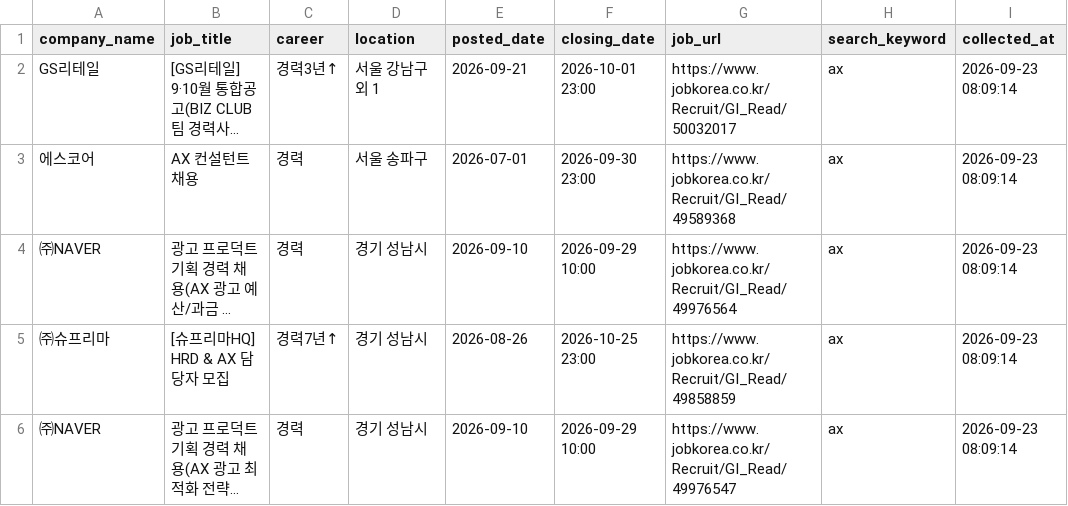
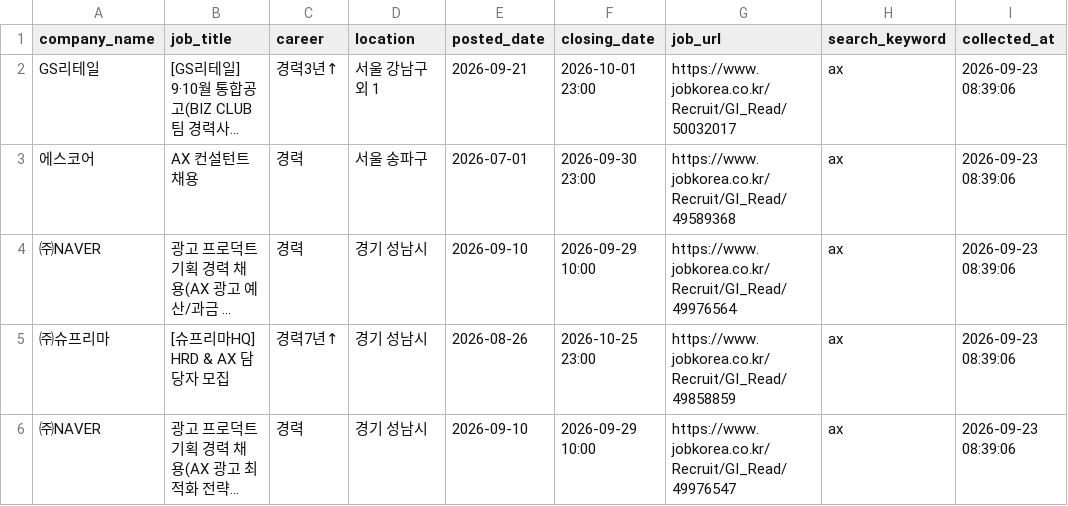
Before and after one commit to sangjae-lee97/claude-code-agent-course, a CSV file: chapter11/ax-job-agent/data/processed/jobs_history.csv, drawn as a sheet; long unchanged cells end in …; the diff names each change by its address in the sheet, - before the commit and + after, or states it on an @@ line.

```diff
--- a/chapter11/ax-job-agent/data/processed/jobs_history.csv
+++ b/chapter11/ax-job-agent/data/processed/jobs_history.csv
-I2:I6 (collected_at): 2026-09-23 08:09:14
+I2:I6 (collected_at): 2026-09-23 08:39:06
```
